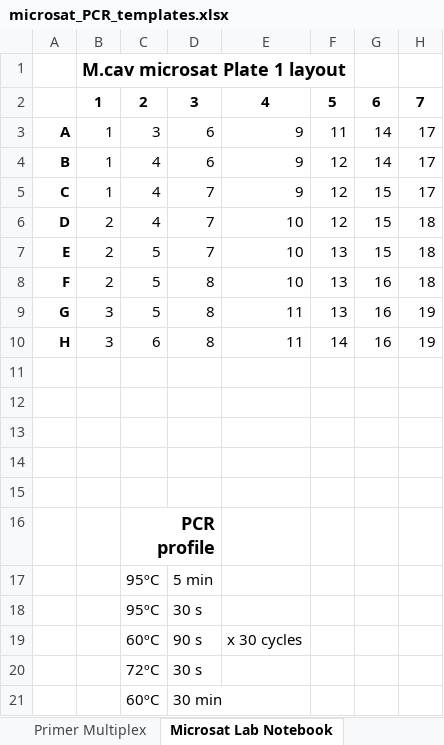
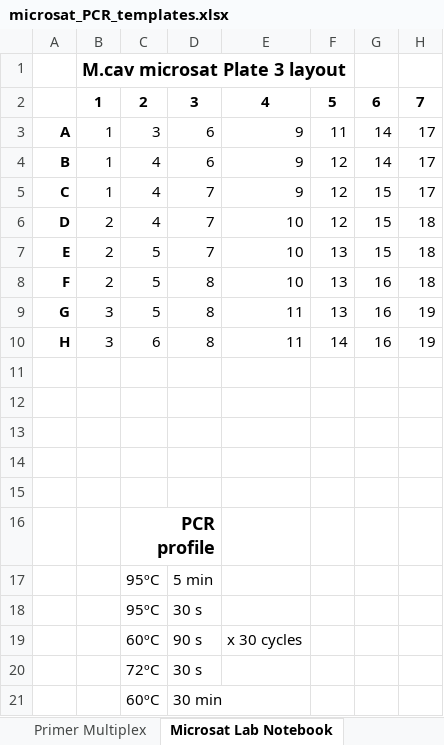
Before and after one commit to mstudiva/Mcav-microsats, an Excel workbook: microsat_PCR_templates.xlsx, sheet Microsat Lab Notebook, drawn as a sheet; only a part is shown; values as stored, in another font and other column widths than the file's, no borders; the diff names each change by its address in the sheet, - before the commit and + after, or states it on an @@ line.

Commit message:
Updated primer info
Microsat primer sequences, dilution calculations, and PCR recipe/setup.

```diff
--- a/microsat_PCR_templates.xlsx (sheet Microsat Lab Notebook)
+++ b/microsat_PCR_templates.xlsx (sheet Microsat Lab Notebook)
-B1: M.cav microsat Plate 1 layout
+B1: M.cav microsat Plate 3 layout
```
Also changed, not shown: sheet Microsat Dilutions, sheet Primer Dilutions, sheet Primer Sequences, formulas that keep their value.
